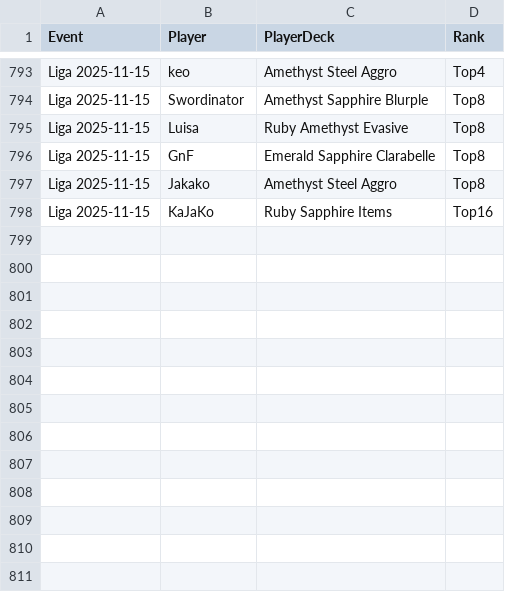
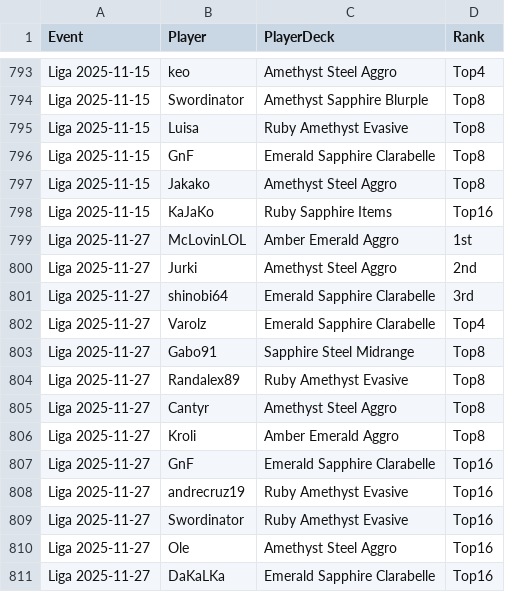
Before and after one commit to shinobi64/lorcana, a CSV file: results/eventdetails.csv, drawn as a sheet; only a part is shown, gaps mark what is left out; the diff names each change by its address in the sheet, - before the commit and + after, or states it on an @@ line.

```diff
--- a/results/eventdetails.csv
+++ b/results/eventdetails.csv
+row 799: Liga 2025-11-27 | McLovinLOL | Amber Emerald Aggro | 1st
+row 800: Liga 2025-11-27 | Jurki | Amethyst Steel Aggro | 2nd
+row 801: Liga 2025-11-27 | shinobi64 | Emerald Sapphire Clarabelle | 3rd
+row 802: Liga 2025-11-27 | Varolz | Emerald Sapphire Clarabelle | Top4
+row 803: Liga 2025-11-27 | Gabo91 | Sapphire Steel Midrange | Top8
+row 804: Liga 2025-11-27 | Randalex89 | Ruby Amethyst Evasive | Top8
+row 805: Liga 2025-11-27 | Cantyr | Amethyst Steel Aggro | Top8
+row 806: Liga 2025-11-27 | Kroli | Amber Emerald Aggro | Top8
+row 807: Liga 2025-11-27 | GnF | Emerald Sapphire Clarabelle | Top16
+row 808: Liga 2025-11-27 | andrecruz19 | Ruby Amethyst Evasive | Top16
+row 809: Liga 2025-11-27 | Swordinator | Ruby Amethyst Evasive | Top16
+row 810: Liga 2025-11-27 | Ole | Amethyst Steel Aggro | Top16
+row 811: Liga 2025-11-27 | DaKaLKa | Emerald Sapphire Clarabelle | Top16
```
Also changed, not shown: results/events.csv, results/matches.csv, 2 other files.
